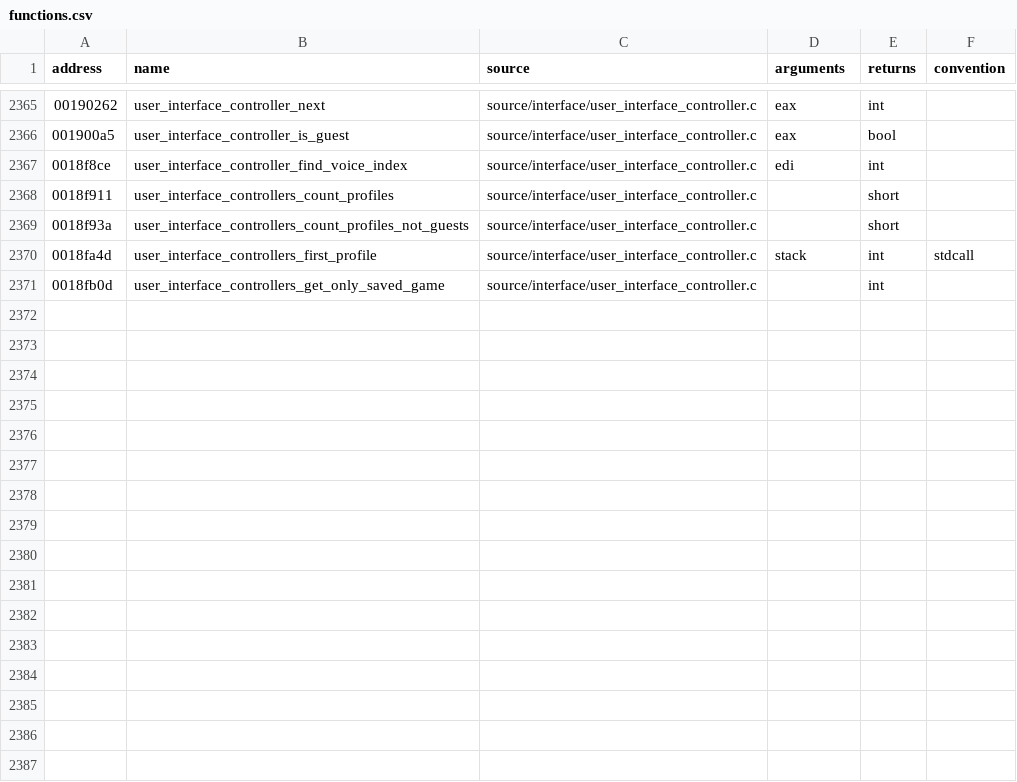
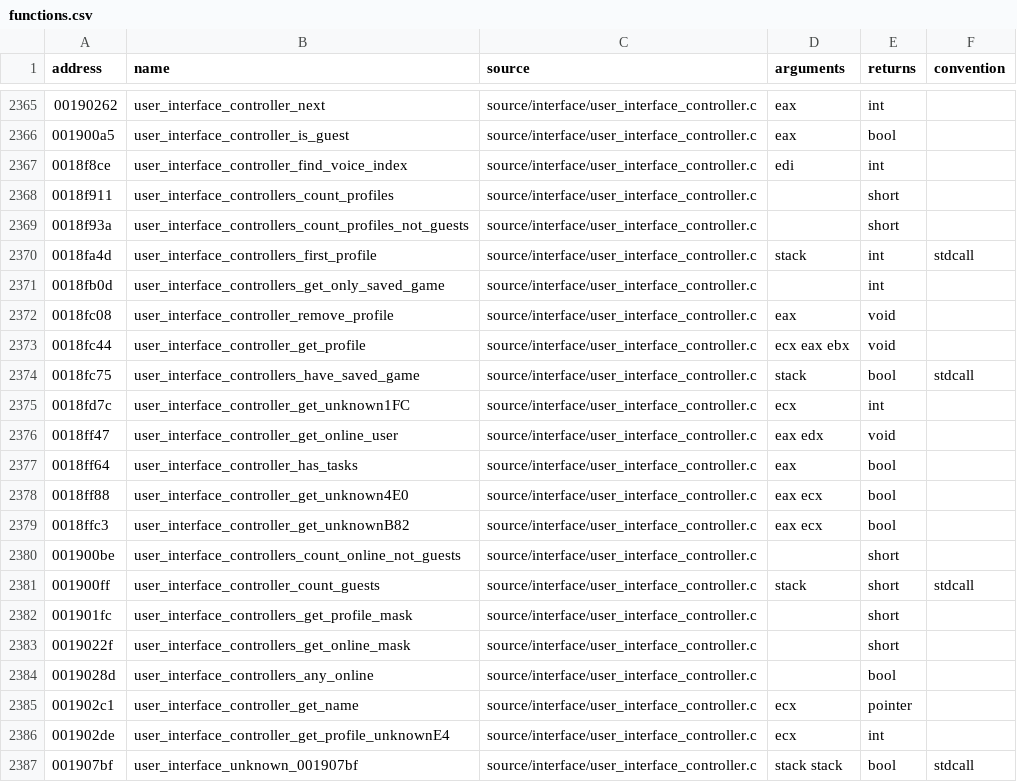
Before and after one commit to stevencol/halo-2-universal, a CSV file: symbols/functions.csv, drawn as a sheet; only a part is shown, gaps mark what is left out.

```diff
--- a/symbols/functions.csv
+++ b/symbols/functions.csv
@@ -2371 +2371,17 @@ address,name,source,arguments,returns,convention
 0018fb0d,user_interface_controllers_get_only_saved_game,source/interface/user_interface_controller.c,,int
+0018fc08,user_interface_controller_remove_profile,source/interface/user_interface_controller.c,eax,void
+0018fc44,user_interface_controller_get_profile,source/interface/user_interface_controller.c,ecx eax ebx,void
+0018fc75,user_interface_controllers_have_saved_game,source/interface/user_interface_controller.c,stack,bool,stdcall
+0018fd7c,user_interface_controller_get_unknown1FC,source/interface/user_interface_controller.c,ecx,int
+0018ff47,user_interface_controller_get_online_user,source/interface/user_interface_controller.c,eax edx,void
+0018ff64,user_interface_controller_has_tasks,source/interface/user_interface_controller.c,eax,bool
+0018ff88,user_interface_controller_get_unknown4E0,source/interface/user_interface_controller.c,eax ecx,bool
+0018ffc3,user_interface_controller_get_unknownB82,source/interface/user_interface_controller.c,eax ecx,bool
+001900be,user_interface_controllers_count_online_not_guests,source/interface/user_interface_controller.c,,short
+001900ff,user_interface_controller_count_guests,source/interface/user_interface_controller.c,stack,short,stdcall
+001901fc,user_interface_controllers_get_profile_mask,source/interface/user_interface_controller.c,,short
+0019022f,user_interface_controllers_get_online_mask,source/interface/user_interface_controller.c,,short
+0019028d,user_interface_controllers_any_online,source/interface/user_interface_controller.c,,bool
+001902c1,user_interface_controller_get_name,source/interface/user_interface_controller.c,ecx,pointer
+001902de,user_interface_controller_get_profile_unknownE4,source/interface/user_interface_controller.c,ecx,int
+001907bf,user_interface_unknown_001907bf,source/interface/user_interface_controller.c,stack stack,bool,stdcall
```
Also changed, not shown: 7 other files.
